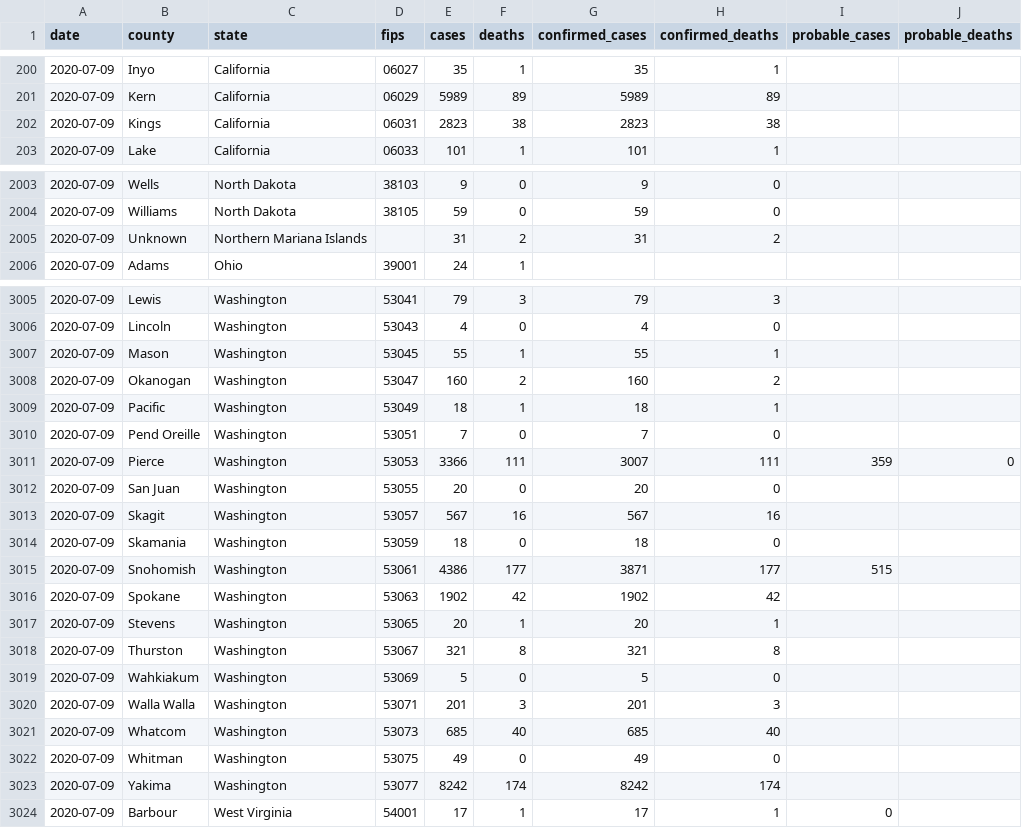
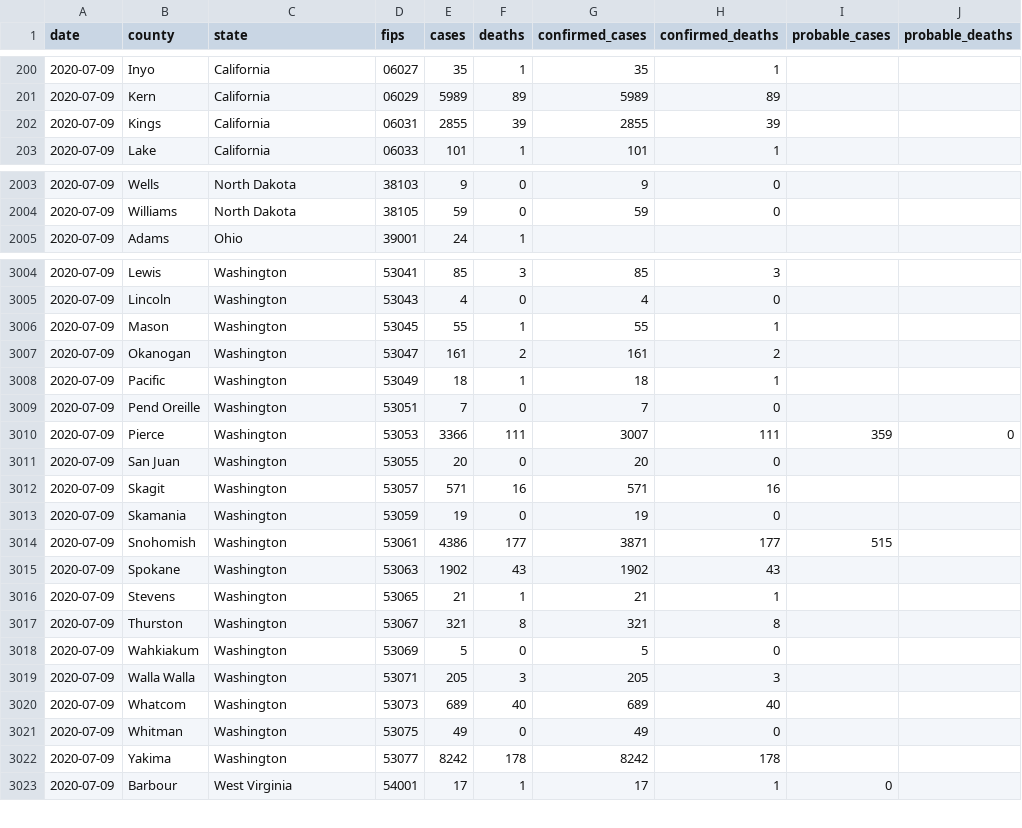
Before and after one commit to freedmand/covid19map.us, a CSV file: preprocessing/live.csv, drawn as a sheet; only a part is shown, gaps mark what is left out; the diff covers the shown part only.

```diff
--- a/preprocessing/live.csv
+++ b/preprocessing/live.csv
@@ -201,3 +201,3 @@ date,county,state,fips,cases,deaths,confirmed_cases,confirmed_deaths,probable_ca
 2020-07-09,Kern,California,06029,5989,89,5989,89,,
-2020-07-09,Kings,California,06031,2823,38,2823,38,,
+2020-07-09,Kings,California,06031,2855,39,2855,39,,
 2020-07-09,Lake,California,06033,101,1,101,1,,
@@ -2004,3 +2004,2 @@ date,county,state,fips,cases,deaths,confirmed_cases,confirmed_deaths,probable_ca
 2020-07-09,Williams,North Dakota,38105,59,0,59,0,,
-2020-07-09,Unknown,Northern Mariana Islands,,31,2,31,2,,
 2020-07-09,Adams,Ohio,39001,24,1,,,,
@@ -3005,5 +3004,5 @@ date,county,state,fips,cases,deaths,confirmed_cases,confirmed_deaths,probable_ca
-2020-07-09,Lewis,Washington,53041,79,3,79,3,,
+2020-07-09,Lewis,Washington,53041,85,3,85,3,,
 2020-07-09,Lincoln,Washington,53043,4,0,4,0,,
 2020-07-09,Mason,Washington,53045,55,1,55,1,,
-2020-07-09,Okanogan,Washington,53047,160,2,160,2,,
+2020-07-09,Okanogan,Washington,53047,161,2,161,2,,
 2020-07-09,Pacific,Washington,53049,18,1,18,1,,
@@ -3012,13 +3011,13 @@ date,county,state,fips,cases,deaths,confirmed_cases,confirmed_deaths,probable_ca
 2020-07-09,San Juan,Washington,53055,20,0,20,0,,
-2020-07-09,Skagit,Washington,53057,567,16,567,16,,
-2020-07-09,Skamania,Washington,53059,18,0,18,0,,
+2020-07-09,Skagit,Washington,53057,571,16,571,16,,
+2020-07-09,Skamania,Washington,53059,19,0,19,0,,
 2020-07-09,Snohomish,Washington,53061,4386,177,3871,177,515,
-2020-07-09,Spokane,Washington,53063,1902,42,1902,42,,
-2020-07-09,Stevens,Washington,53065,20,1,20,1,,
+2020-07-09,Spokane,Washington,53063,1902,43,1902,43,,
+2020-07-09,Stevens,Washington,53065,21,1,21,1,,
 2020-07-09,Thurston,Washington,53067,321,8,321,8,,
 2020-07-09,Wahkiakum,Washington,53069,5,0,5,0,,
-2020-07-09,Walla Walla,Washington,53071,201,3,201,3,,
-2020-07-09,Whatcom,Washington,53073,685,40,685,40,,
+2020-07-09,Walla Walla,Washington,53071,205,3,205,3,,
+2020-07-09,Whatcom,Washington,53073,689,40,689,40,,
 2020-07-09,Whitman,Washington,53075,49,0,49,0,,
-2020-07-09,Yakima,Washington,53077,8242,174,8242,174,,
+2020-07-09,Yakima,Washington,53077,8242,178,8242,178,,
 2020-07-09,Barbour,West Virginia,54001,17,1,17,1,0,
```
Also changed, not shown: 72 edited cells elsewhere in this file, 3 other files.
